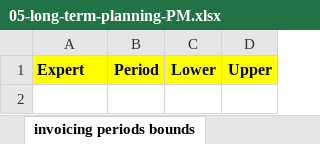
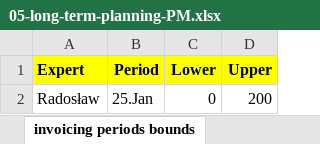
Before and after one commit to romz-pl/yumbo, an Excel workbook: ampl-data-input-excel/05-long-term-planning-PM/05-long-term-planning-PM.xlsx, sheet invoicing periods bounds, drawn as a sheet; values as stored, in another font and other column widths than the file's, no borders; the diff names each change by its address in the sheet, - before the commit and + after, or states it on an @@ line.

Commit message:
Add invoicing periods bounds to example 05

```diff
--- a/ampl-data-input-excel/05-long-term-planning-PM/05-long-term-planning-PM.xlsx (sheet invoicing periods bounds)
+++ b/ampl-data-input-excel/05-long-term-planning-PM/05-long-term-planning-PM.xlsx (sheet invoicing periods bounds)
+row 2: Radosław | 25.Jan | 0 | 200
```
Also changed, not shown: 1 other file.
